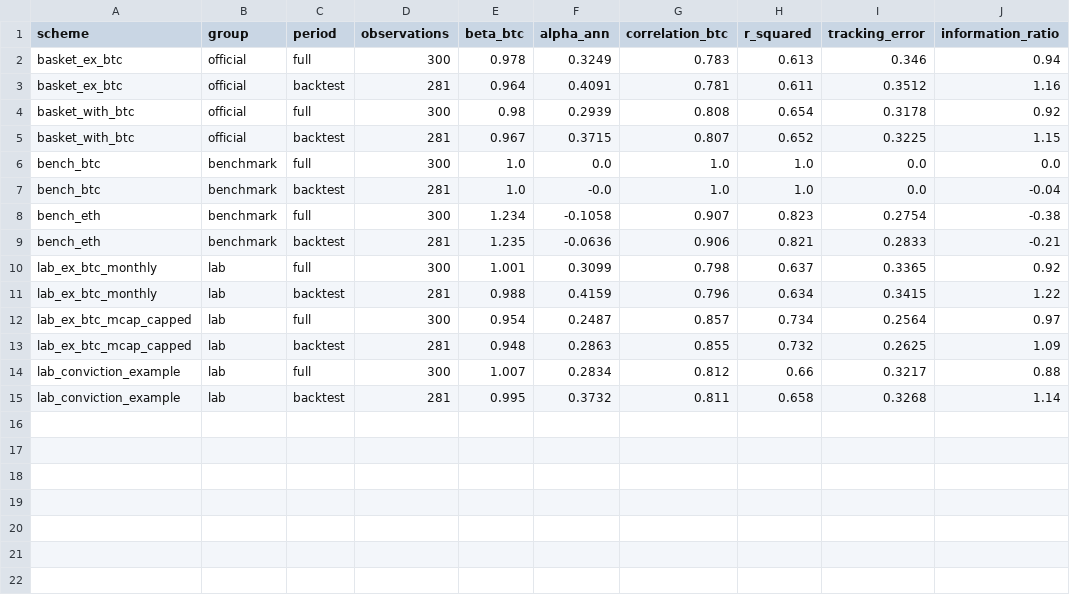
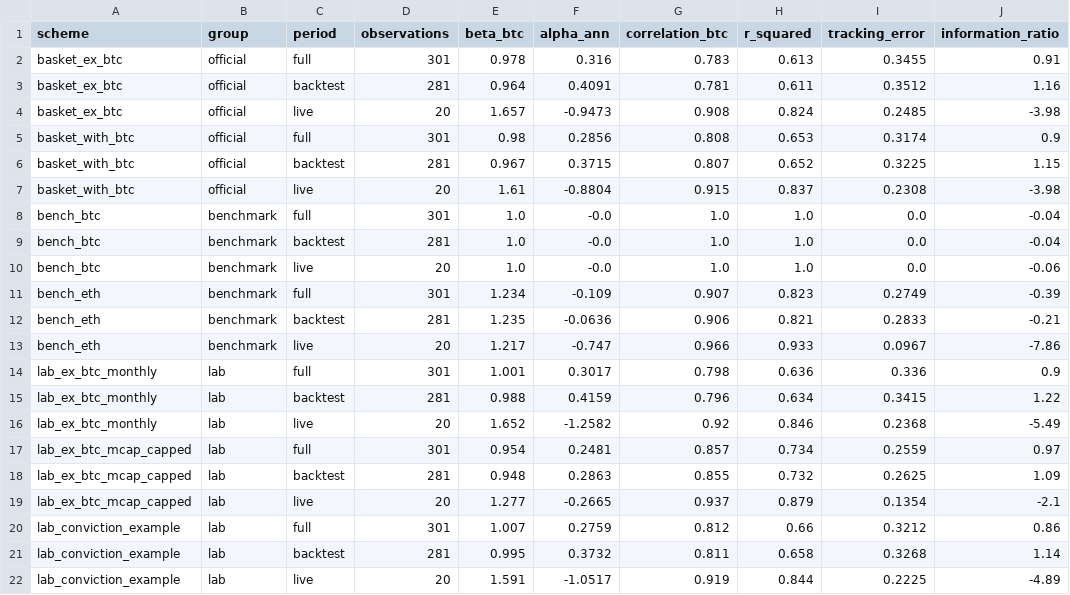
Before and after one commit to andresmqz/amsig-baskets, a CSV file: data/risk.csv, drawn as a sheet.

```diff
--- a/data/risk.csv
+++ b/data/risk.csv
@@ -1,15 +1,22 @@
 scheme,group,period,observations,beta_btc,alpha_ann,correlation_btc,r_squared,tracking_error,information_ratio
-basket_ex_btc,official,full,300,0.978,0.3249,0.783,0.613,0.346,0.94
+basket_ex_btc,official,full,301,0.978,0.316,0.783,0.613,0.3455,0.91
 basket_ex_btc,official,backtest,281,0.964,0.4091,0.781,0.611,0.3512,1.16
-basket_with_btc,official,full,300,0.98,0.2939,0.808,0.654,0.3178,0.92
+basket_ex_btc,official,live,20,1.657,-0.9473,0.908,0.824,0.2485,-3.98
+basket_with_btc,official,full,301,0.98,0.2856,0.808,0.653,0.3174,0.9
 basket_with_btc,official,backtest,281,0.967,0.3715,0.807,0.652,0.3225,1.15
-bench_btc,benchmark,full,300,1.0,0.0,1.0,1.0,0.0,0.0
+basket_with_btc,official,live,20,1.61,-0.8804,0.915,0.837,0.2308,-3.98
+bench_btc,benchmark,full,301,1.0,-0.0,1.0,1.0,0.0,-0.04
 bench_btc,benchmark,backtest,281,1.0,-0.0,1.0,1.0,0.0,-0.04
-bench_eth,benchmark,full,300,1.234,-0.1058,0.907,0.823,0.2754,-0.38
+bench_btc,benchmark,live,20,1.0,-0.0,1.0,1.0,0.0,-0.06
+bench_eth,benchmark,full,301,1.234,-0.109,0.907,0.823,0.2749,-0.39
 bench_eth,benchmark,backtest,281,1.235,-0.0636,0.906,0.821,0.2833,-0.21
-lab_ex_btc_monthly,lab,full,300,1.001,0.3099,0.798,0.637,0.3365,0.92
+bench_eth,benchmark,live,20,1.217,-0.747,0.966,0.933,0.0967,-7.86
+lab_ex_btc_monthly,lab,full,301,1.001,0.3017,0.798,0.636,0.336,0.9
 lab_ex_btc_monthly,lab,backtest,281,0.988,0.4159,0.796,0.634,0.3415,1.22
-lab_ex_btc_mcap_capped,lab,full,300,0.954,0.2487,0.857,0.734,0.2564,0.97
+lab_ex_btc_monthly,lab,live,20,1.652,-1.2582,0.92,0.846,0.2368,-5.49
+lab_ex_btc_mcap_capped,lab,full,301,0.954,0.2481,0.857,0.734,0.2559,0.97
 lab_ex_btc_mcap_capped,lab,backtest,281,0.948,0.2863,0.855,0.732,0.2625,1.09
-lab_conviction_example,lab,full,300,1.007,0.2834,0.812,0.66,0.3217,0.88
+lab_ex_btc_mcap_capped,lab,live,20,1.277,-0.2665,0.937,0.879,0.1354,-2.1
+lab_conviction_example,lab,full,301,1.007,0.2759,0.812,0.66,0.3212,0.86
 lab_conviction_example,lab,backtest,281,0.995,0.3732,0.811,0.658,0.3268,1.14
+lab_conviction_example,lab,live,20,1.591,-1.0517,0.919,0.844,0.2225,-4.89
```
Also changed, not shown: data/contributions.csv, data/index.csv, 6 other files.
